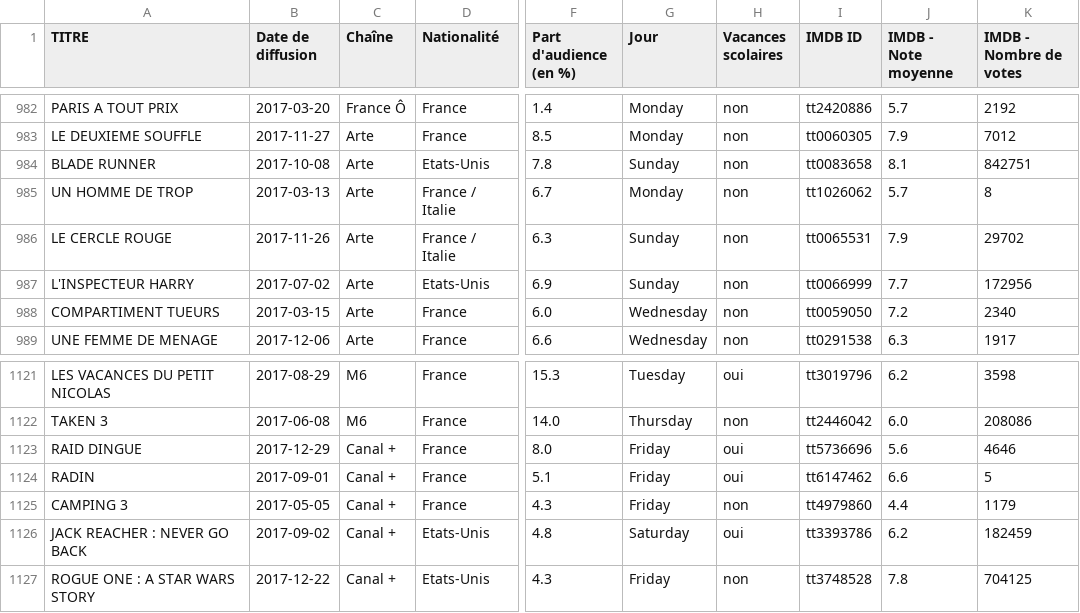
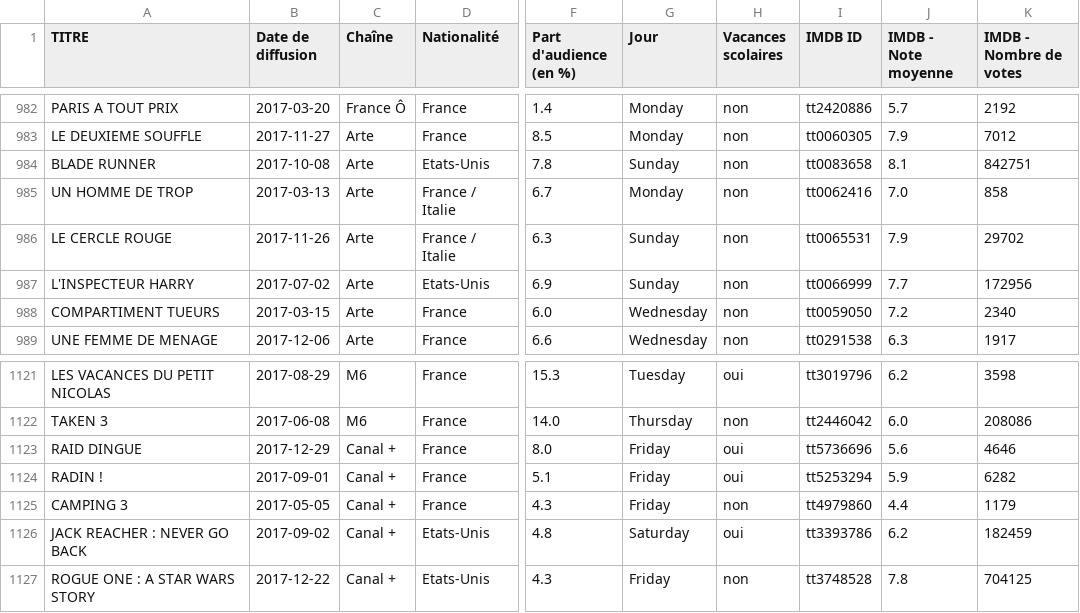
Before and after one commit to 4strium/Predict-French-TV-Audience, a CSV file: join-process/database_complete.csv (was database_complete.csv), drawn as a sheet; only a part is shown, gaps mark what is left out; the diff names each change by its address in the sheet, - before the commit and + after, or states it on an @@ line.

```diff
--- a/database_complete.csv
+++ b/join-process/database_complete.csv
-I985 (IMDB ID): tt1026062
+I985 (IMDB ID): tt0062416
-J985 (IMDB - Note moyenne): 5.7
+J985 (IMDB - Note moyenne): 7.0
-K985 (IMDB - Nombre de votes): 8
+K985 (IMDB - Nombre de votes): 858
-A1124 (TITRE): RADIN
+A1124 (TITRE): RADIN !
-I1124 (IMDB ID): tt6147462
+I1124 (IMDB ID): tt5253294
-J1124 (IMDB - Note moyenne): 6.6
+J1124 (IMDB - Note moyenne): 5.9
-K1124 (IMDB - Nombre de votes): 5
+K1124 (IMDB - Nombre de votes): 6282
```
Also changed, not shown: clean-process/database_fine.csv, 10 other files.
